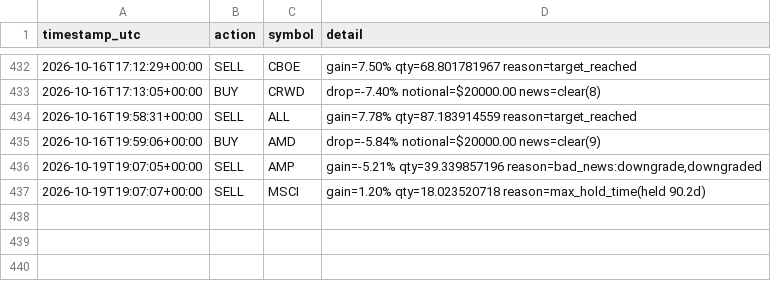
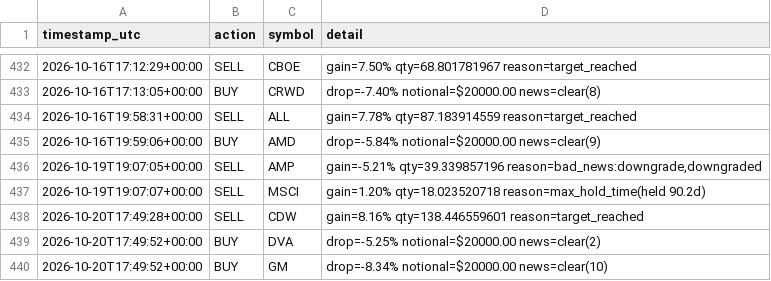
Before and after one commit to titomotta3/dip-recover-trading-bot, a CSV file: trade_log.csv, drawn as a sheet; only a part is shown, gaps mark what is left out.

```diff
--- a/trade_log.csv
+++ b/trade_log.csv
@@ -437 +437,4 @@ timestamp_utc,action,symbol,detail
 2026-10-19T19:07:07+00:00,SELL,MSCI,gain=1.20% qty=18.023520718 reason=max_hold_time(held 90.2d)
+2026-10-20T17:49:28+00:00,SELL,CDW,gain=8.16% qty=138.446559601 reason=target_reached
+2026-10-20T17:49:52+00:00,BUY,DVA,drop=-5.25% notional=$20000.00 news=clear(2)
+2026-10-20T17:49:52+00:00,BUY,GM,drop=-8.34% notional=$20000.00 news=clear(10)
```
Also changed, not shown: equity_history.csv, spy_benchmark.csv, 3 other files.
